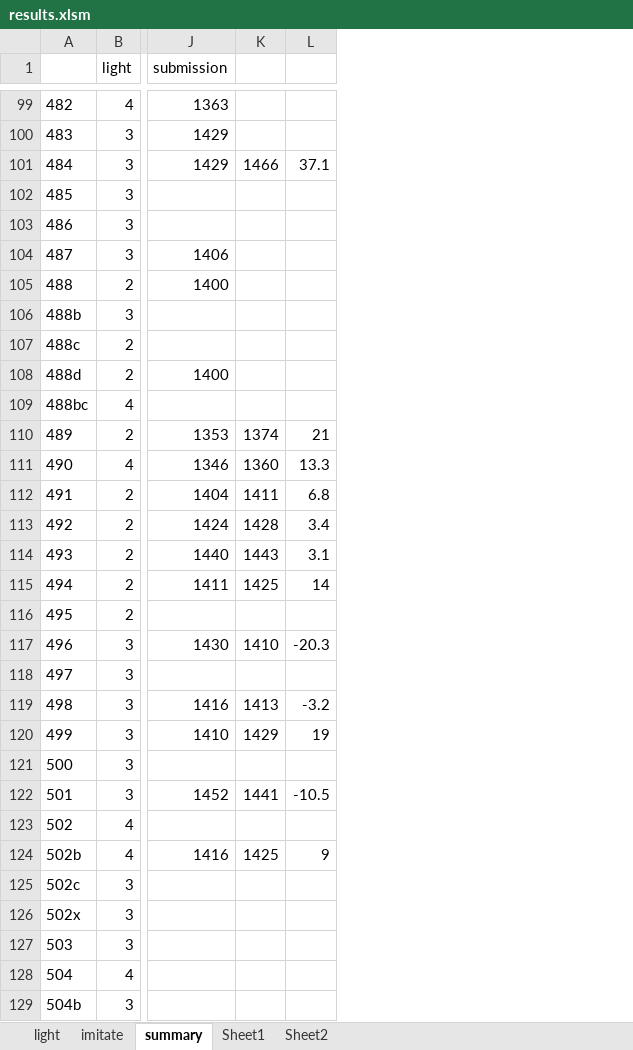
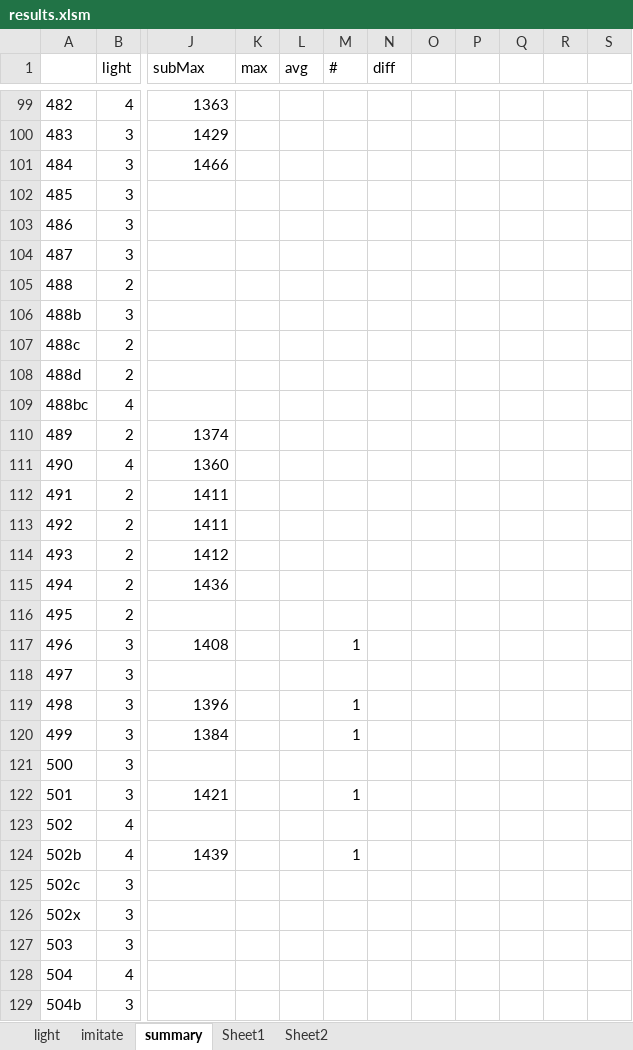
Before and after one commit to mangooo999/Kaggle_Lux_AI_2021, an Excel workbook: results.xlsm, sheet summary, drawn as a sheet; only a part is shown, gaps mark what is left out; values as stored, in another font and other column widths than the file's, no borders; charts and pictures and conditional formats not drawn; removed rows and columns are numbered as before the commit, all else as after; the diff covers the shown part only; the diff names each change by its address in the sheet, - before the commit and + after, or states it on an @@ line.

```diff
--- a/results.xlsm (sheet summary)
+++ b/results.xlsm (sheet summary)
-column K, rows 101-124: 1466 |  |  |  |  |  |  |  |  | 1374 | 1360 | 1411 | 1428 | 1443 | 1425 |  | 1410 |  | 1413 | 1429 |  | 1441 |  | 1425
-column L, rows 101-124: 37.1 |  |  |  |  |  |  |  |  | 21 | 13.3 | 6.8 | 3.4 | 3.1 | 14 |  | -20.3 |  | -3.2 | 19 |  | -10.5 |  | 9
+column K (max), empty
+column L (avg), empty
+column M (#), rows 117-124: 1 |  | 1 | 1 |  | 1 |  | 1
+column N (diff), empty
+column O, empty
+column P, empty
+column Q, empty
+column R, empty
+column S, empty
-J1: submission
+J1: subMax
-J101 (subMax): 1429
+J101 (subMax): 1466
-J104 (subMax): 1406
+J104 (subMax): (empty)
-J105 (subMax): 1400
+J105 (subMax): (empty)
-J108 (subMax): 1400
+J108 (subMax): (empty)
-J110 (subMax): 1353
+J110 (subMax): 1374
-J111 (subMax): 1346
+J111 (subMax): 1360
-J112 (subMax): 1404
+J112 (subMax): 1411
-J113 (subMax): 1424
+J113 (subMax): 1411
-J114 (subMax): 1440
+J114 (subMax): 1412
-J115 (subMax): 1411
+J115 (subMax): 1436
-J117 (subMax): 1430
+J117 (subMax): 1408
-J119 (subMax): 1416
+J119 (subMax): 1396
-J120 (subMax): 1410
+J120 (subMax): 1384
-J122 (subMax): 1452
+J122 (subMax): 1421
-J124 (subMax): 1416
+J124 (subMax): 1439
```
Also changed, not shown: 12 added rows, 6 removed rows and 28 edited cells elsewhere in this sheet, sheet Sheet1, formulas that keep their value, charts or pictures.
